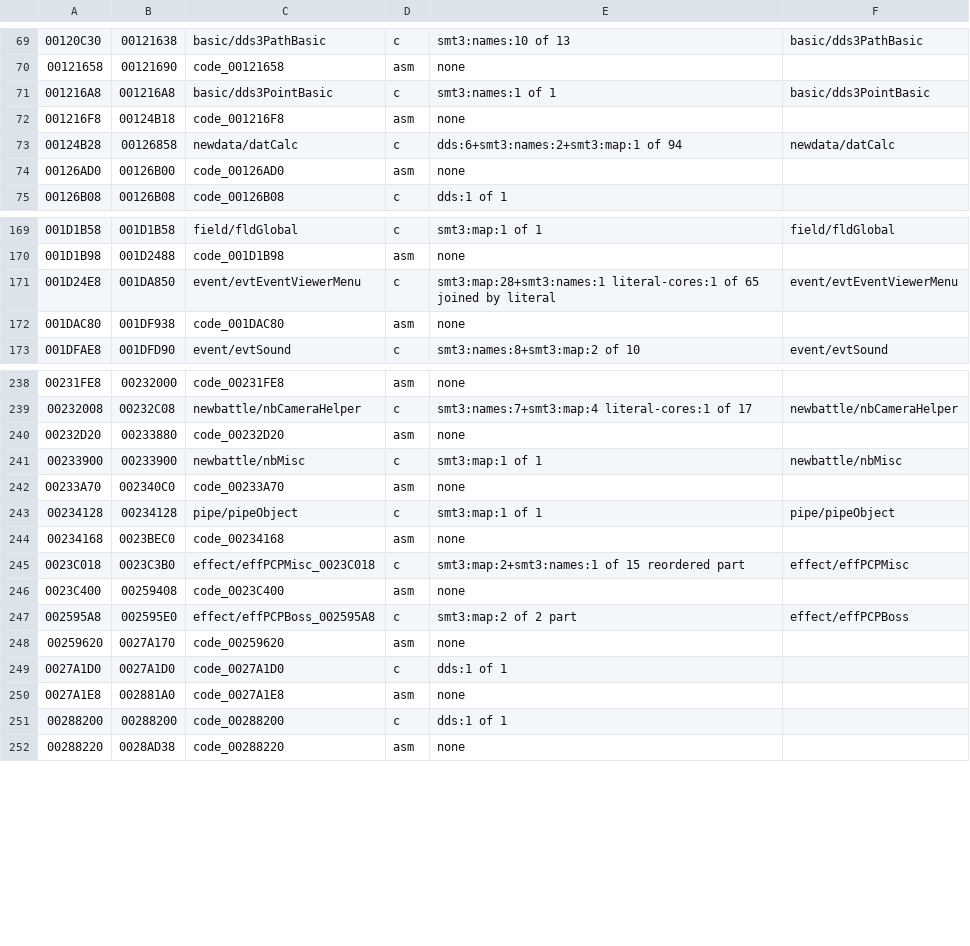
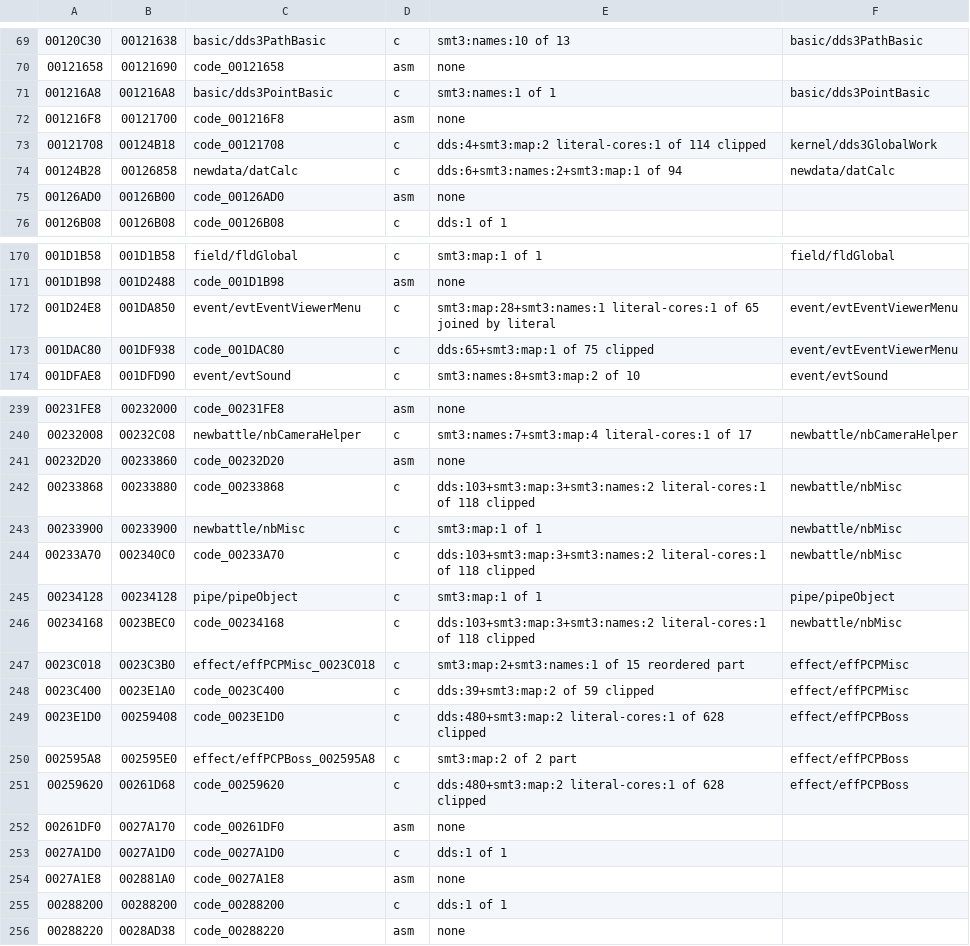
Before and after one commit to Megami-Decomps/raidou-decomp, a TSV file: config/raidou2/tu_evidence.tsv, drawn as a sheet; only a part is shown, gaps mark what is left out; addresses are those after the commit; the diff names each change by its address in the sheet, - before the commit and + after, or states it on an @@ line.

```diff
--- a/config/raidou2/tu_evidence.tsv
+++ b/config/raidou2/tu_evidence.tsv
-B72: 00124B18
+B72: 00121700
+row 73: 00121708 | 00124B18 | code_00121708 | c | dds:4+smt3:map:2 literal-cores:1 of 114 clipped | kernel/dds3GlobalWork
-D173: asm
+D173: c
-E173: none
+E173: dds:65+smt3:map:1 of 75 clipped
-F173: (empty)
+F173: event/evtEventViewerMenu
-B241: 00233880
+B241: 00233860
+row 242: 00233868 | 00233880 | code_00233868 | c | dds:103+smt3:map:3+smt3:names:2 literal-cores:1 of 118 clipped | newbattle/nbMisc
-D244: asm
+D244: c
-E244: none
+E244: dds:103+smt3:map:3+smt3:names:2 literal-cores:1 of 118 clipped
-F244: (empty)
+F244: newbattle/nbMisc
-D246: asm
+D246: c
-E246: none
+E246: dds:103+smt3:map:3+smt3:names:2 literal-cores:1 of 118 clipped
-F246: (empty)
+F246: newbattle/nbMisc
-B248: 00259408
+B248: 0023E1A0
-D248: asm
+D248: c
-E248: none
+E248: dds:39+smt3:map:2 of 59 clipped
-F248: (empty)
+F248: effect/effPCPMisc
+row 249: 0023E1D0 | 00259408 | code_0023E1D0 | c | dds:480+smt3:map:2 literal-cores:1 of 628 clipped | effect/effPCPBoss
-B251: 0027A170
+B251: 00261D68
-D251: asm
+D251: c
-E251: none
+E251: dds:480+smt3:map:2 literal-cores:1 of 628 clipped
-F251: (empty)
+F251: effect/effPCPBoss
+row 252: 00261DF0 | 0027A170 | code_00261DF0 | asm | none
```
Also changed, not shown: config/raidou1/tu_evidence.tsv, 24 other files.
